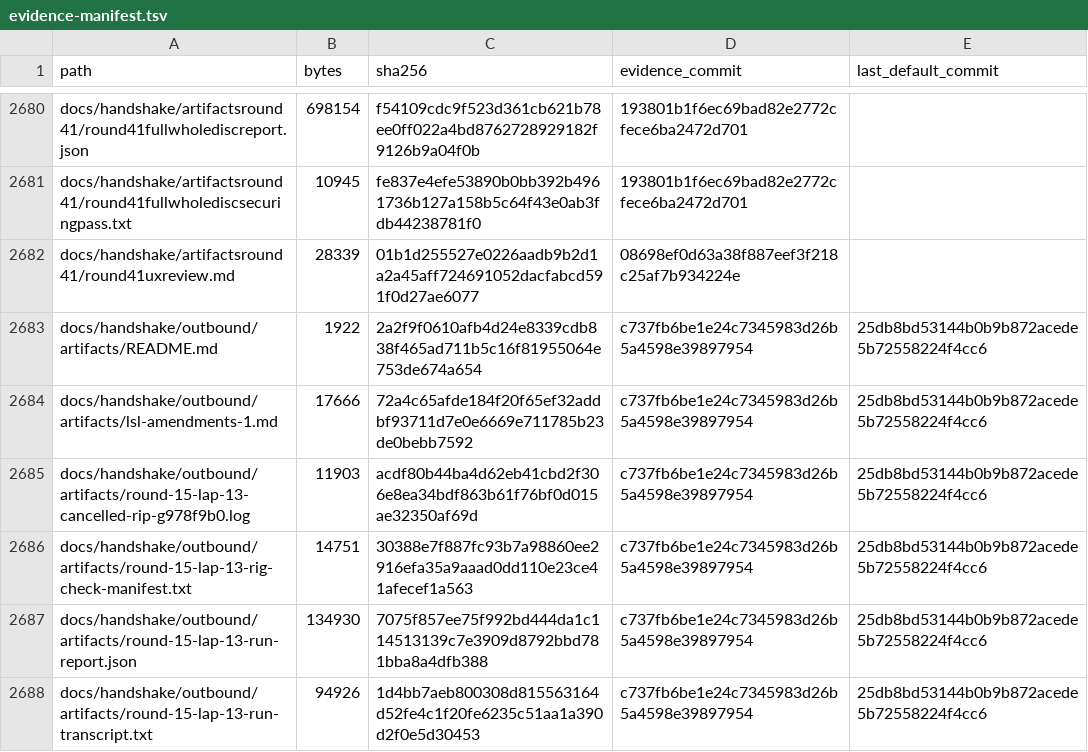
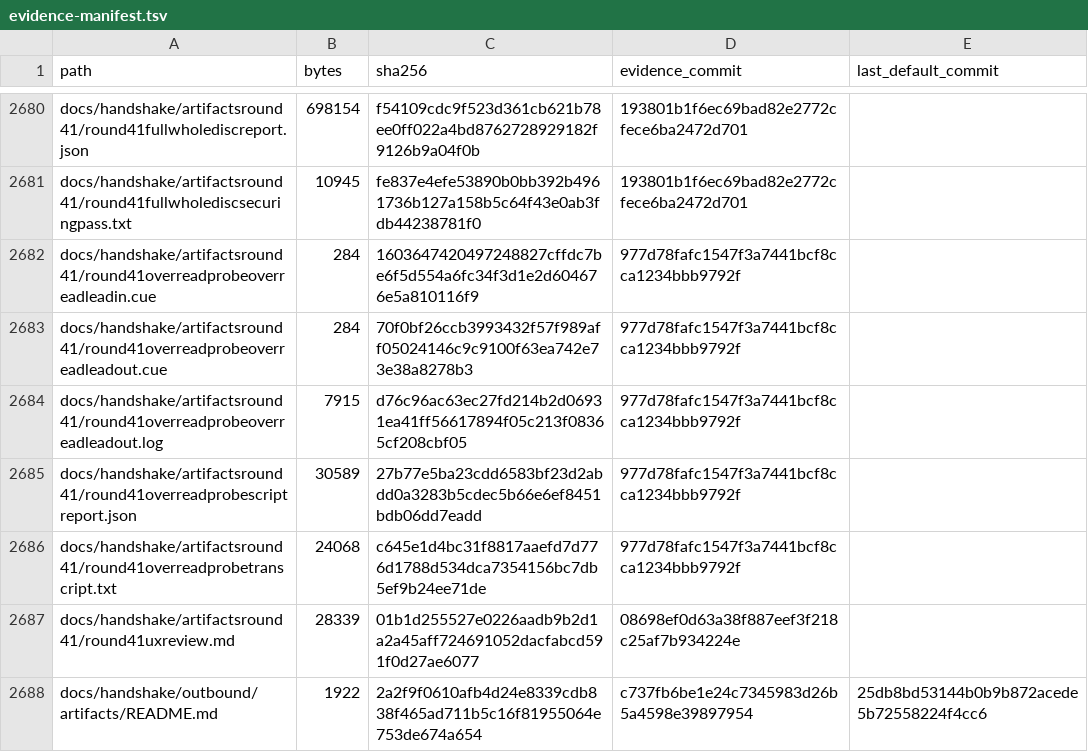
Before and after one commit to rmccann-hub/Platterpus, a TSV file: docs/evidence-manifest.tsv, drawn as a sheet; only a part is shown, gaps mark what is left out; the shorter side is filled out with more unchanged rows.

```diff
--- a/docs/evidence-manifest.tsv
+++ b/docs/evidence-manifest.tsv
@@ -2681,2 +2681,7 @@ docs/handshake/artifactsround41/round41fullwholediscreport.json	698154	f54109cdc
 docs/handshake/artifactsround41/round41fullwholediscsecuringpass.txt	10945	fe837e4efe53890b0bb392b4961736b127a158b5c64f43e0ab3fdb44238781f0	193801b1f6ec69bad82e2772cfece6ba2472d701	
+docs/handshake/artifactsround41/round41overreadprobeoverreadleadin.cue	284	1603647420497248827cffdc7be6f5d554a6fc34f3d1e2d604676e5a810116f9	977d78fafc1547f3a7441bcf8cca1234bbb9792f	
+docs/handshake/artifactsround41/round41overreadprobeoverreadleadout.cue	284	70f0bf26ccb3993432f57f989aff05024146c9c9100f63ea742e73e38a8278b3	977d78fafc1547f3a7441bcf8cca1234bbb9792f	
+docs/handshake/artifactsround41/round41overreadprobeoverreadleadout.log	7915	d76c96ac63ec27fd214b2d06931ea41ff56617894f05c213f08365cf208cbf05	977d78fafc1547f3a7441bcf8cca1234bbb9792f	
+docs/handshake/artifactsround41/round41overreadprobescriptreport.json	30589	27b77e5ba23cdd6583bf23d2abdd0a3283b5cdec5b66e6ef8451bdb06dd7eadd	977d78fafc1547f3a7441bcf8cca1234bbb9792f	
+docs/handshake/artifactsround41/round41overreadprobetranscript.txt	24068	c645e1d4bc31f8817aaefd7d776d1788d534dca7354156bc7db5ef9b24ee71de	977d78fafc1547f3a7441bcf8cca1234bbb9792f	
 docs/handshake/artifactsround41/round41uxreview.md	28339	01b1d255527e0226aadb9b2d1a2a45aff724691052dacfabcd591f0d27ae6077	08698ef0d63a38f887eef3f218c25af7b934224e	
```
Also changed, not shown: 3 other files.
